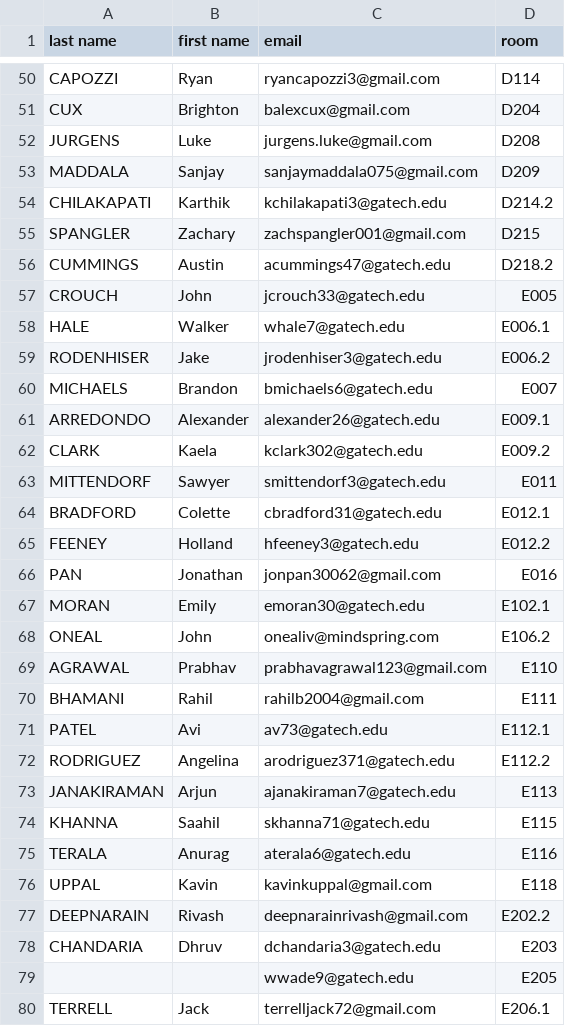
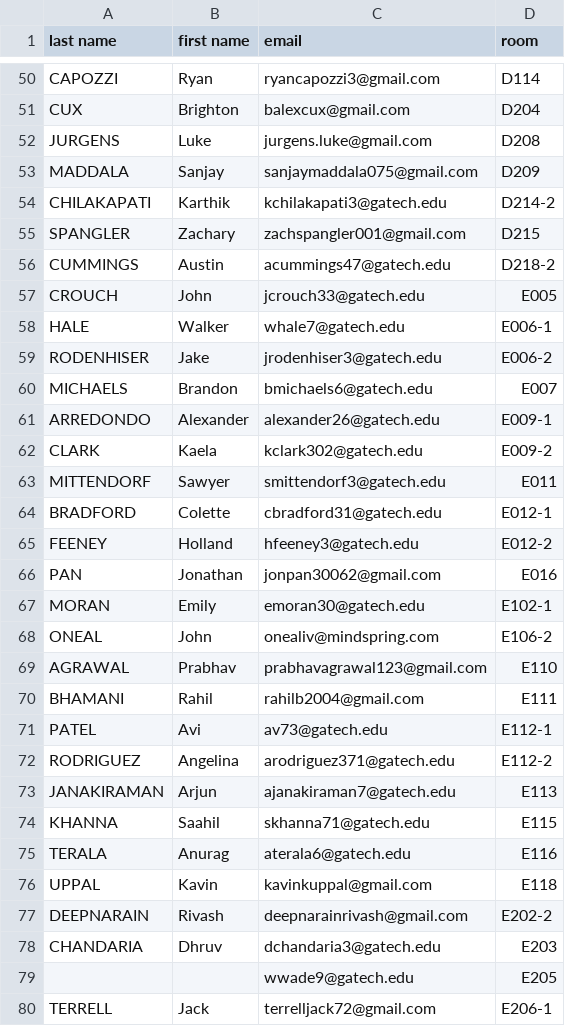
Before and after one commit to produit-scalaire/re2o_import_script, a CSV file: list-users.csv, drawn as a sheet; only a part is shown, gaps mark what is left out; the diff covers the shown part only.

```diff
--- a/list-users.csv
+++ b/list-users.csv
@@ -53,21 +53,21 @@ JURGENS,Luke,jurgens.luke@gmail.com,D208
 MADDALA,Sanjay,sanjaymaddala075@gmail.com,D209
-CHILAKAPATI,Karthik,kchilakapati3@gatech.edu,D214.2
+CHILAKAPATI,Karthik,kchilakapati3@gatech.edu,D214-2
 SPANGLER,Zachary,zachspangler001@gmail.com,D215
-CUMMINGS,Austin,acummings47@gatech.edu,D218.2
+CUMMINGS,Austin,acummings47@gatech.edu,D218-2
 CROUCH,John,jcrouch33@gatech.edu,E005
-HALE,Walker,whale7@gatech.edu,E006.1
-RODENHISER,Jake,jrodenhiser3@gatech.edu,E006.2
+HALE,Walker,whale7@gatech.edu,E006-1
+RODENHISER,Jake,jrodenhiser3@gatech.edu,E006-2
 MICHAELS,Brandon,bmichaels6@gatech.edu,E007
-ARREDONDO,Alexander,alexander26@gatech.edu,E009.1
-CLARK,Kaela,kclark302@gatech.edu,E009.2
+ARREDONDO,Alexander,alexander26@gatech.edu,E009-1
+CLARK,Kaela,kclark302@gatech.edu,E009-2
 MITTENDORF,Sawyer,smittendorf3@gatech.edu,E011
-BRADFORD,Colette,cbradford31@gatech.edu,E012.1
-FEENEY,Holland,hfeeney3@gatech.edu,E012.2
+BRADFORD,Colette,cbradford31@gatech.edu,E012-1
+FEENEY,Holland,hfeeney3@gatech.edu,E012-2
 PAN,Jonathan,jonpan30062@gmail.com,E016
-MORAN,Emily,emoran30@gatech.edu,E102.1
-ONEAL,John,onealiv@mindspring.com,E106.2
+MORAN,Emily,emoran30@gatech.edu,E102-1
+ONEAL,John,onealiv@mindspring.com,E106-2
 AGRAWAL,Prabhav,prabhavagrawal123@gmail.com,E110
 BHAMANI,Rahil,rahilb2004@gmail.com,E111
-PATEL,Avi,av73@gatech.edu,E112.1
-RODRIGUEZ,Angelina,arodriguez371@gatech.edu,E112.2
+PATEL,Avi,av73@gatech.edu,E112-1
+RODRIGUEZ,Angelina,arodriguez371@gatech.edu,E112-2
 JANAKIRAMAN,Arjun,ajanakiraman7@gatech.edu,E113
@@ -76,5 +76,5 @@ TERALA,Anurag,aterala6@gatech.edu,E116
 UPPAL,Kavin,kavinkuppal@gmail.com,E118
-DEEPNARAIN,Rivash,deepnarainrivash@gmail.com,E202.2
+DEEPNARAIN,Rivash,deepnarainrivash@gmail.com,E202-2
 CHANDARIA,Dhruv,dchandaria3@gatech.edu,E203
 ,,wwade9@gatech.edu,E205
-TERRELL,Jack,terrelljack72@gmail.com,E206.1
+TERRELL,Jack,terrelljack72@gmail.com,E206-1
```
Also changed, not shown: 33 edited cells elsewhere in this file.
